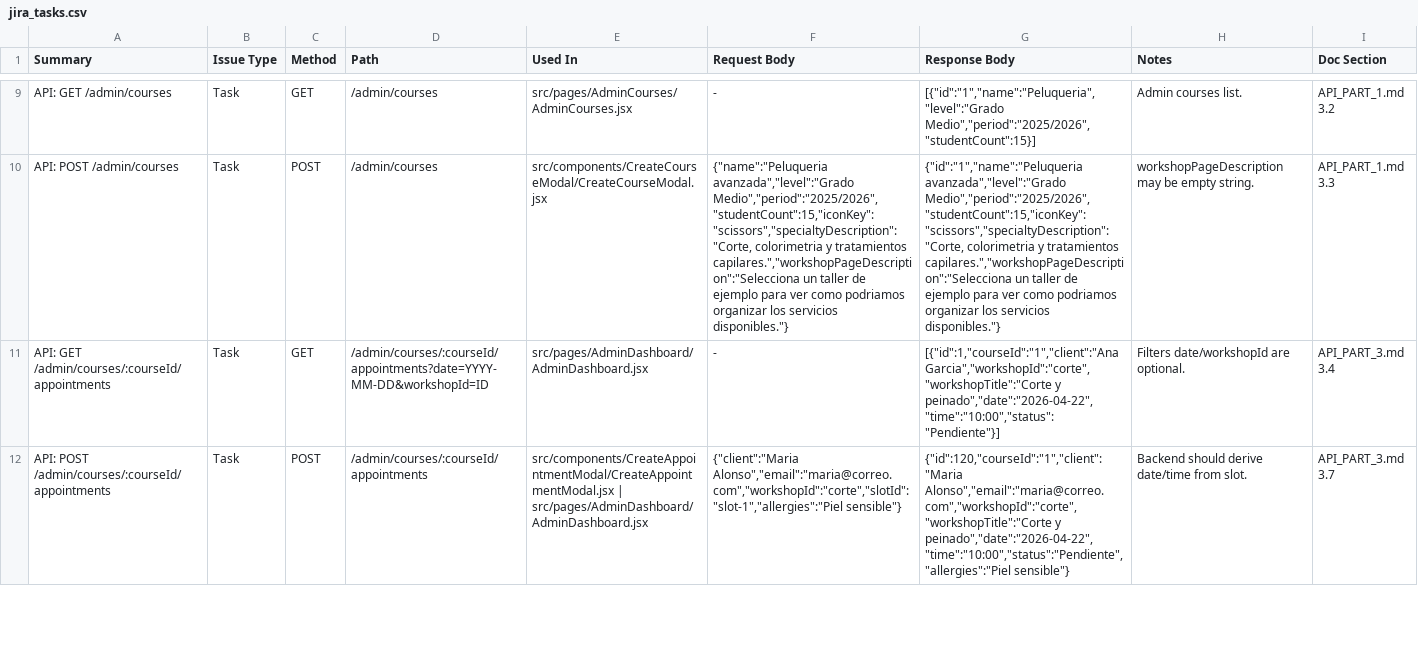
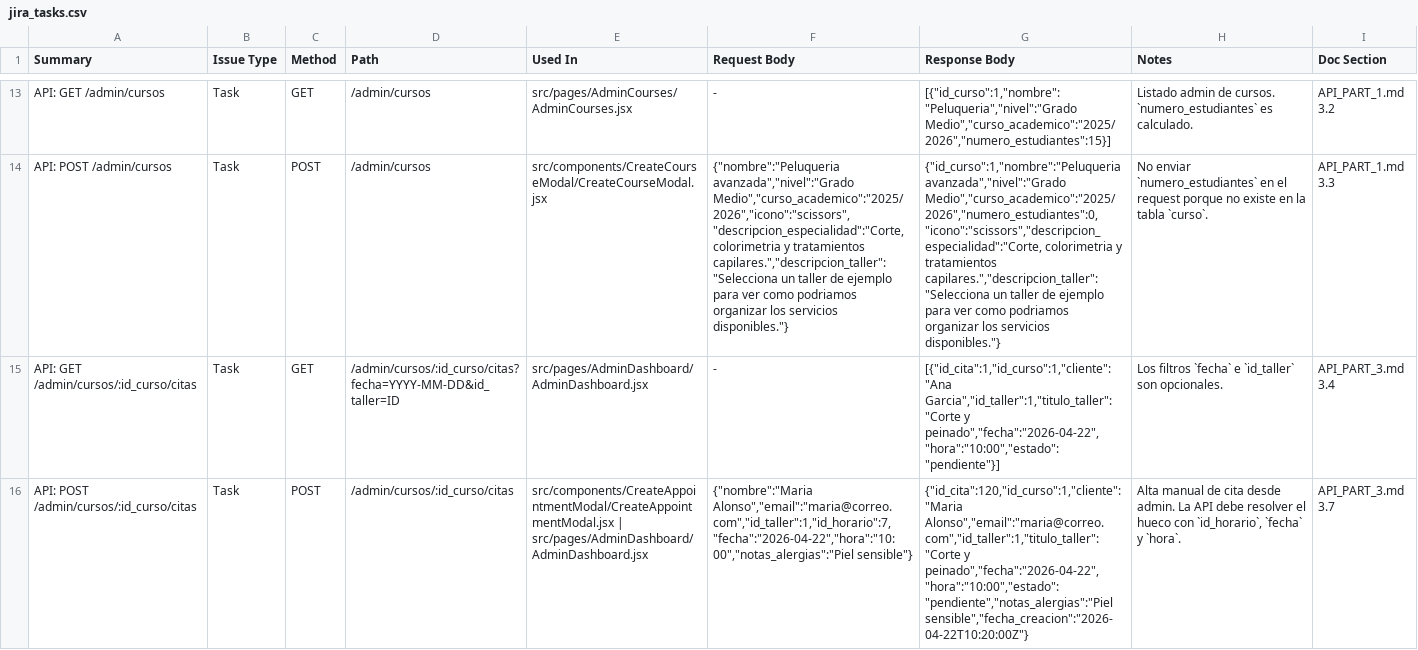
Before and after one commit to Valderrama20/gestor_citas_teis, a CSV file: frontend/jira_tasks.csv, drawn as a sheet; only a part is shown, gaps mark what is left out; addresses are those after the commit; the diff covers the shown part only; the diff names each change by its address in the sheet, - before the commit and + after, or states it on an @@ line.

```diff
--- a/frontend/jira_tasks.csv
+++ b/frontend/jira_tasks.csv
-A13 (Summary): API: GET /admin/courses
+A13 (Summary): API: GET /admin/cursos
-D13:D14 (Path): /admin/courses
+D13:D14 (Path): /admin/cursos
-G13 (Response Body): [{"id":"1","name":"Peluqueria","level":"Grado Medio","period":"2025/2026","studentCount":15}]
+G13 (Response Body): [{"id_curso":1,"nombre":"Peluqueria","nivel":"Grado Medio","curso_academico":"2025/2026","numero_estudiantes":15}]
-H13 (Notes): Admin courses list.
+H13 (Notes): Listado admin de cursos. `numero_estudiantes` es calculado.
-A14 (Summary): API: POST /admin/courses
+A14 (Summary): API: POST /admin/cursos
-F14 (Request Body): {"name":"Peluqueria avanzada","level":"Grado Medio","period":"2025/2026","studentCount":15,"iconKey":"scissors","specialtyDescription":"Corte, colorimetria y tratamientos capilares.","workshopPageDescription":"Selecciona un taller…
+F14 (Request Body): {"nombre":"Peluqueria avanzada","nivel":"Grado Medio","curso_academico":"2025/2026","icono":"scissors","descripcion_especialidad":"Corte, colorimetria y tratamientos capilares.","descripcion_taller":"Selecciona un taller…
-G14 (Response Body): {"id":"1","name":"Peluqueria avanzada","level":"Grado Medio","period":"2025/2026","studentCount":15,"iconKey":"scissors","specialtyDescription":"Corte, colorimetria y tratamientos capilares.","workshopPageDescription":"Selecciona un taller…
+G14 (Response Body): {"id_curso":1,"nombre":"Peluqueria avanzada","nivel":"Grado Medio","curso_academico":"2025/2026","numero_estudiantes":0,"icono":"scissors","descripcion_especialidad":"Corte, colorimetria y tratamientos capilares.","descripcion_taller":"Selecciona un taller…
-H14 (Notes): workshopPageDescription may be empty string.
+H14 (Notes): No enviar `numero_estudiantes` en el request porque no existe en la tabla `curso`.
-A15 (Summary): API: GET /admin/courses/:courseId/appointments
+A15 (Summary): API: GET /admin/cursos/:id_curso/citas
-D15 (Path): /admin/courses/:courseId/appointments?date=YYYY-MM-DD&workshopId=ID
+D15 (Path): /admin/cursos/:id_curso/citas?fecha=YYYY-MM-DD&id_taller=ID
-G15 (Response Body): [{"id":1,"courseId":"1","client":"Ana Garcia","workshopId":"corte","workshopTitle":"Corte y peinado","date":"2026-04-22","time":"10:00","status":"Pendiente"}]
+G15 (Response Body): [{"id_cita":1,"id_curso":1,"cliente":"Ana Garcia","id_taller":1,"titulo_taller":"Corte y peinado","fecha":"2026-04-22","hora":"10:00","estado":"pendiente"}]
-H15 (Notes): Filters date/workshopId are optional.
+H15 (Notes): Los filtros `fecha` e `id_taller` son opcionales.
-A16 (Summary): API: POST /admin/courses/:courseId/appointments
+A16 (Summary): API: POST /admin/cursos/:id_curso/citas
-D16 (Path): /admin/courses/:courseId/appointments
+D16 (Path): /admin/cursos/:id_curso/citas
-F16 (Request Body): {"client":"Maria Alonso","email":"maria@correo.com","workshopId":"corte","slotId":"slot-1","allergies":"Piel sensible"}
+F16 (Request Body): {"nombre":"Maria Alonso","email":"maria@correo.com","id_taller":1,"id_horario":7,"fecha":"2026-04-22","hora":"10:00","notas_alergias":"Piel sensible"}
-G16 (Response Body): {"id":120,"courseId":"1","client":"Maria Alonso","email":"maria@correo.com","workshopId":"corte","workshopTitle":"Corte y peinado","date":"2026-04-22","time":"10:00","status":"Pendiente","allergies":"Piel sensible"}
+G16 (Response Body): {"id_cita":120,"id_curso":1,"cliente":"Maria Alonso","email":"maria@correo.com","id_taller":1,"titulo_taller":"Corte y peinado","fecha":"2026-04-22","hora":"10:00","estado":"pendiente","notas_alergias":"Piel sensible","fecha_creacion":"2026-04-22T10:20:00Z"}
-H16 (Notes): Backend should derive date/time from slot.
+H16 (Notes): Alta manual de cita desde admin. La API debe resolver el hueco con `id_horario`, `fecha` y `hora`.
```
Also changed, not shown: 4 added rows, 1 removed row and 37 edited cells elsewhere in this file, 3 other files.
